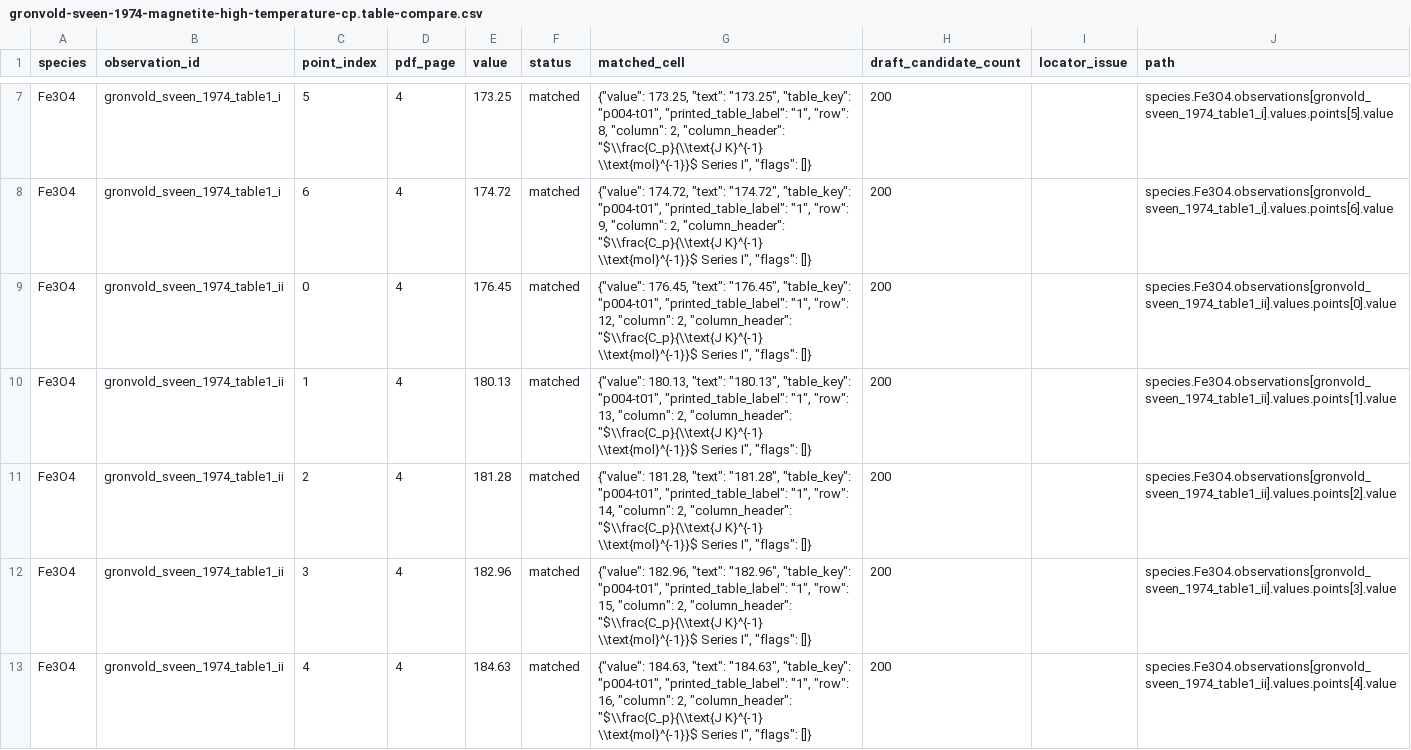
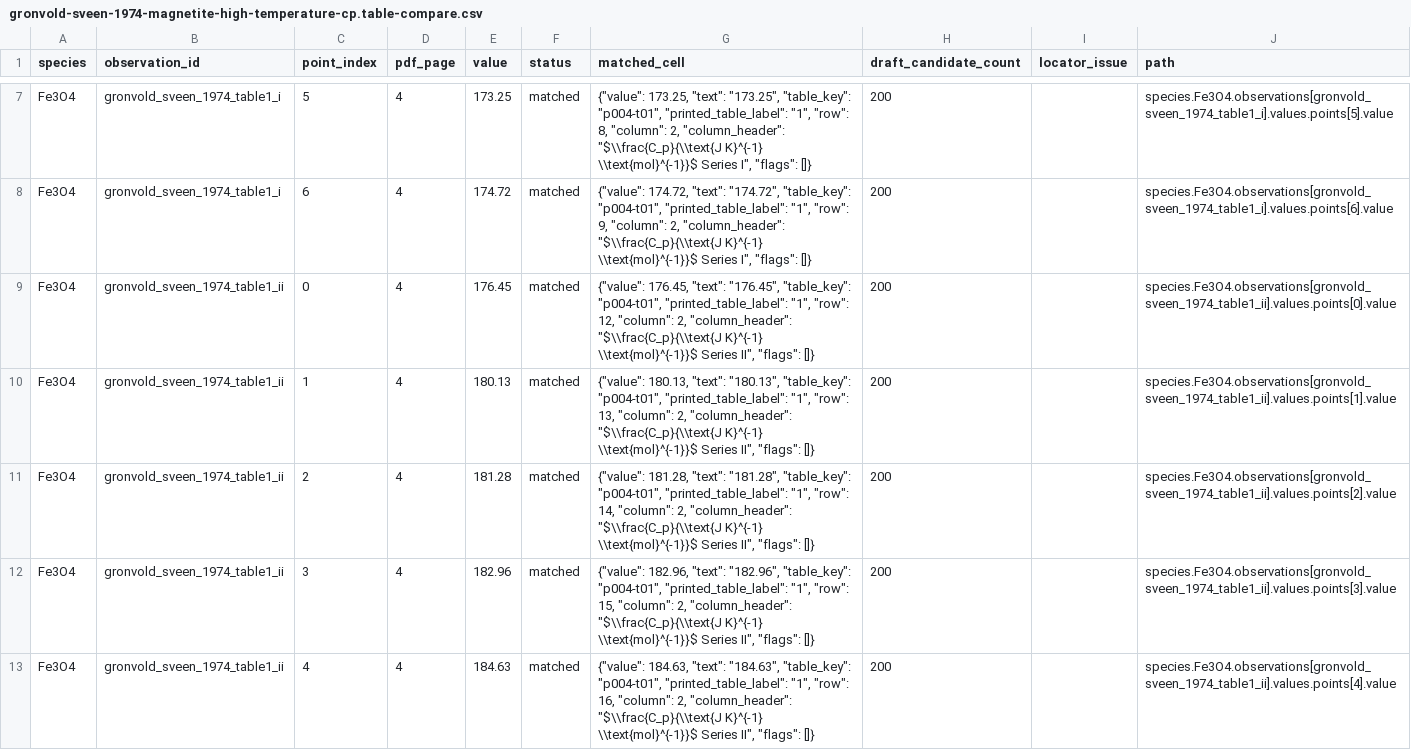
Before and after one commit to simonrowland/regolith-pyrolysis-simulator, a CSV file: data/literature/extracts/audits/gronvold-sveen-1974-magnetite-high-temperature-cp.table-compare.csv, drawn as a sheet; only a part is shown, gaps mark what is left out; the diff covers the shown part only.

Commit message:
Correct Gronvold and Sveen entropy and identity metadata

```diff
--- a/data/literature/extracts/audits/gronvold-sveen-1974-magnetite-high-temperature-cp.table-compare.csv
+++ b/data/literature/extracts/audits/gronvold-sveen-1974-magnetite-high-temperature-cp.table-compare.csv
@@ -8,6 +8,6 @@ Fe3O4,gronvold_sveen_1974_table1_i,5,4,173.25,matched,"{""value"": 173.25, ""tex
 Fe3O4,gronvold_sveen_1974_table1_i,6,4,174.72,matched,"{""value"": 174.72, ""text"": ""174.72"", ""table_key"": ""p004-t01"", ""printed_table_label"": ""1"", ""row"": 9, ""column"": 2, ""column_header"": ""$\\frac{C_p}{\\text{J K}^{-1} \\text{mol}^{-1}}$  Series I"", ""flags"": []}",200,,species.Fe3O4.observations[gronvold_sveen_1974_table1_i].values.points[6].value
-Fe3O4,gronvold_sveen_1974_table1_ii,0,4,176.45,matched,"{""value"": 176.45, ""text"": ""176.45"", ""table_key"": ""p004-t01"", ""printed_table_label"": ""1"", ""row"": 12, ""column"": 2, ""column_header"": ""$\\frac{C_p}{\\text{J K}^{-1} \\text{mol}^{-1}}$  Series I"", ""flags"": []}",200,,species.Fe3O4.observations[gronvold_sveen_1974_table1_ii].values.points[0].value
-Fe3O4,gronvold_sveen_1974_table1_ii,1,4,180.13,matched,"{""value"": 180.13, ""text"": ""180.13"", ""table_key"": ""p004-t01"", ""printed_table_label"": ""1"", ""row"": 13, ""column"": 2, ""column_header"": ""$\\frac{C_p}{\\text{J K}^{-1} \\text{mol}^{-1}}$  Series I"", ""flags"": []}",200,,species.Fe3O4.observations[gronvold_sveen_1974_table1_ii].values.points[1].value
-Fe3O4,gronvold_sveen_1974_table1_ii,2,4,181.28,matched,"{""value"": 181.28, ""text"": ""181.28"", ""table_key"": ""p004-t01"", ""printed_table_label"": ""1"", ""row"": 14, ""column"": 2, ""column_header"": ""$\\frac{C_p}{\\text{J K}^{-1} \\text{mol}^{-1}}$  Series I"", ""flags"": []}",200,,species.Fe3O4.observations[gronvold_sveen_1974_table1_ii].values.points[2].value
-Fe3O4,gronvold_sveen_1974_table1_ii,3,4,182.96,matched,"{""value"": 182.96, ""text"": ""182.96"", ""table_key"": ""p004-t01"", ""printed_table_label"": ""1"", ""row"": 15, ""column"": 2, ""column_header"": ""$\\frac{C_p}{\\text{J K}^{-1} \\text{mol}^{-1}}$  Series I"", ""flags"": []}",200,,species.Fe3O4.observations[gronvold_sveen_1974_table1_ii].values.points[3].value
-Fe3O4,gronvold_sveen_1974_table1_ii,4,4,184.63,matched,"{""value"": 184.63, ""text"": ""184.63"", ""table_key"": ""p004-t01"", ""printed_table_label"": ""1"", ""row"": 16, ""column"": 2, ""column_header"": ""$\\frac{C_p}{\\text{J K}^{-1} \\text{mol}^{-1}}$  Series I"", ""flags"": []}",200,,species.Fe3O4.observations[gronvold_sveen_1974_table1_ii].values.points[4].value
+Fe3O4,gronvold_sveen_1974_table1_ii,0,4,176.45,matched,"{""value"": 176.45, ""text"": ""176.45"", ""table_key"": ""p004-t01"", ""printed_table_label"": ""1"", ""row"": 12, ""column"": 2, ""column_header"": ""$\\frac{C_p}{\\text{J K}^{-1} \\text{mol}^{-1}}$  Series II"", ""flags"": []}",200,,species.Fe3O4.observations[gronvold_sveen_1974_table1_ii].values.points[0].value
+Fe3O4,gronvold_sveen_1974_table1_ii,1,4,180.13,matched,"{""value"": 180.13, ""text"": ""180.13"", ""table_key"": ""p004-t01"", ""printed_table_label"": ""1"", ""row"": 13, ""column"": 2, ""column_header"": ""$\\frac{C_p}{\\text{J K}^{-1} \\text{mol}^{-1}}$  Series II"", ""flags"": []}",200,,species.Fe3O4.observations[gronvold_sveen_1974_table1_ii].values.points[1].value
+Fe3O4,gronvold_sveen_1974_table1_ii,2,4,181.28,matched,"{""value"": 181.28, ""text"": ""181.28"", ""table_key"": ""p004-t01"", ""printed_table_label"": ""1"", ""row"": 14, ""column"": 2, ""column_header"": ""$\\frac{C_p}{\\text{J K}^{-1} \\text{mol}^{-1}}$  Series II"", ""flags"": []}",200,,species.Fe3O4.observations[gronvold_sveen_1974_table1_ii].values.points[2].value
+Fe3O4,gronvold_sveen_1974_table1_ii,3,4,182.96,matched,"{""value"": 182.96, ""text"": ""182.96"", ""table_key"": ""p004-t01"", ""printed_table_label"": ""1"", ""row"": 15, ""column"": 2, ""column_header"": ""$\\frac{C_p}{\\text{J K}^{-1} \\text{mol}^{-1}}$  Series II"", ""flags"": []}",200,,species.Fe3O4.observations[gronvold_sveen_1974_table1_ii].values.points[3].value
+Fe3O4,gronvold_sveen_1974_table1_ii,4,4,184.63,matched,"{""value"": 184.63, ""text"": ""184.63"", ""table_key"": ""p004-t01"", ""printed_table_label"": ""1"", ""row"": 16, ""column"": 2, ""column_header"": ""$\\frac{C_p}{\\text{J K}^{-1} \\text{mol}^{-1}}$  Series II"", ""flags"": []}",200,,species.Fe3O4.observations[gronvold_sveen_1974_table1_ii].values.points[4].value
```
Also changed, not shown: 14 edited cells elsewhere in this file, data/literature/extracts/audits/gronvold-sveen-1974-table4-cells.csv, 3 other files.
